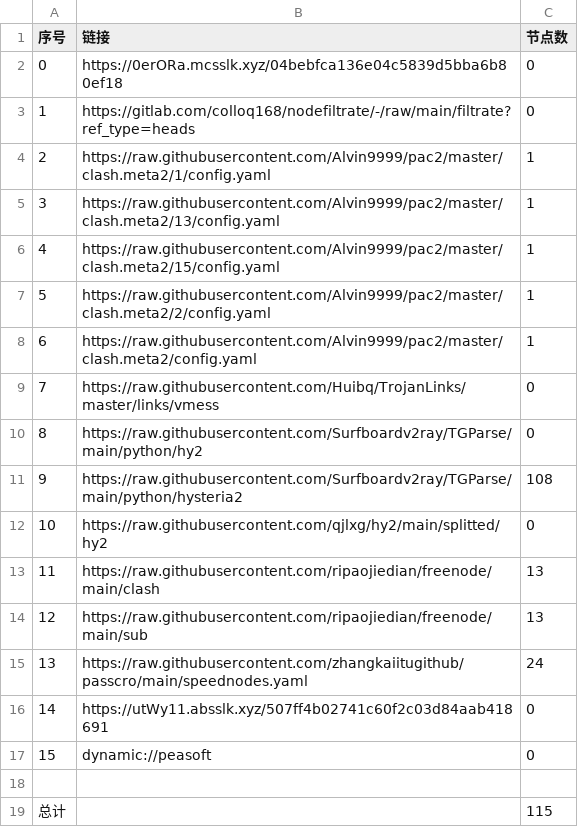
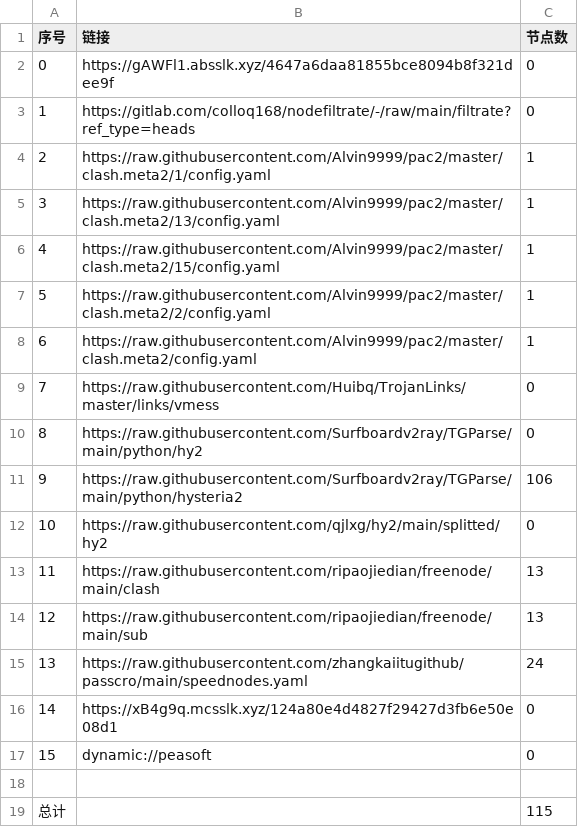
Before and after one commit to q291581201/NoMoreWalls, a CSV file: list_result.csv, drawn as a sheet.

```diff
--- a/list_result.csv
+++ b/list_result.csv
@@ -1,3 +1,3 @@
 序号,链接,节点数
-0,https://0erORa.mcsslk.xyz/04bebfca136e04c5839d5bba6b80ef18,0
+0,https://gAWFl1.absslk.xyz/4647a6daa81855bce8094b8f321dee9f,0
 1,https://gitlab.com/colloq168/nodefiltrate/-/raw/main/filtrate?ref_type=heads,0
@@ -10,3 +10,3 @@
 8,https://raw.githubusercontent.com/Surfboardv2ray/TGParse/main/python/hy2,0
-9,https://raw.githubusercontent.com/Surfboardv2ray/TGParse/main/python/hysteria2,108
+9,https://raw.githubusercontent.com/Surfboardv2ray/TGParse/main/python/hysteria2,106
 10,https://raw.githubusercontent.com/qjlxg/hy2/main/splitted/hy2,0
@@ -15,3 +15,3 @@
 13,https://raw.githubusercontent.com/zhangkaiitugithub/passcro/main/speednodes.yaml,24
-14,https://utWy11.absslk.xyz/507ff4b02741c60f2c03d84aab418691,0
+14,https://xB4g9q.mcsslk.xyz/124a80e4d4827f29427d3fb6e50e08d1,0
 15,dynamic://peasoft,0
```
Also changed, not shown: 3 other files.
